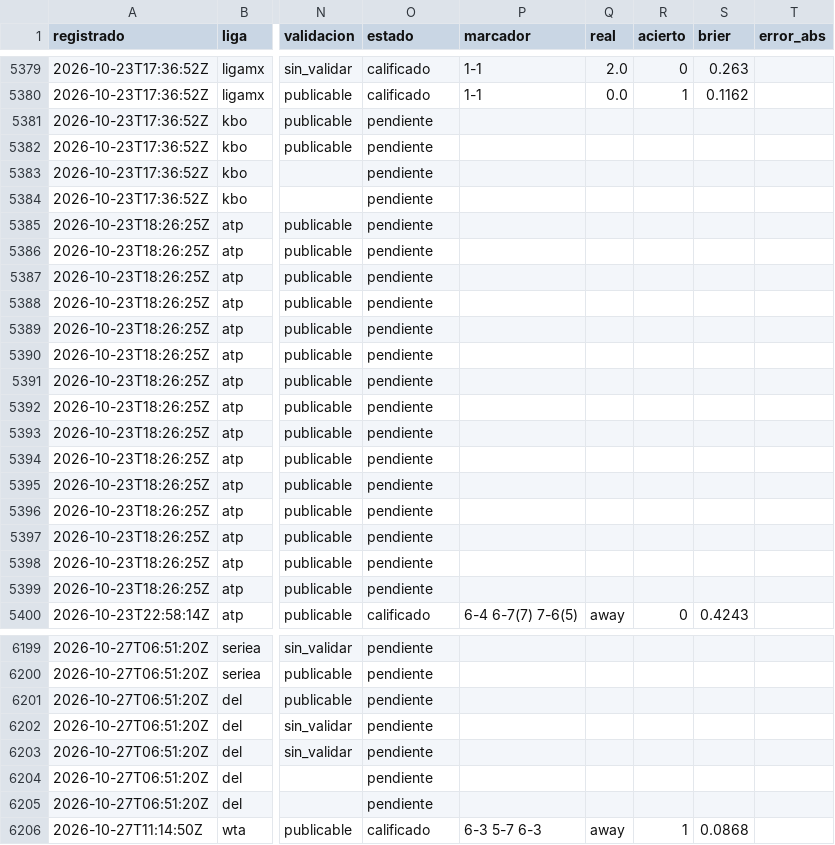
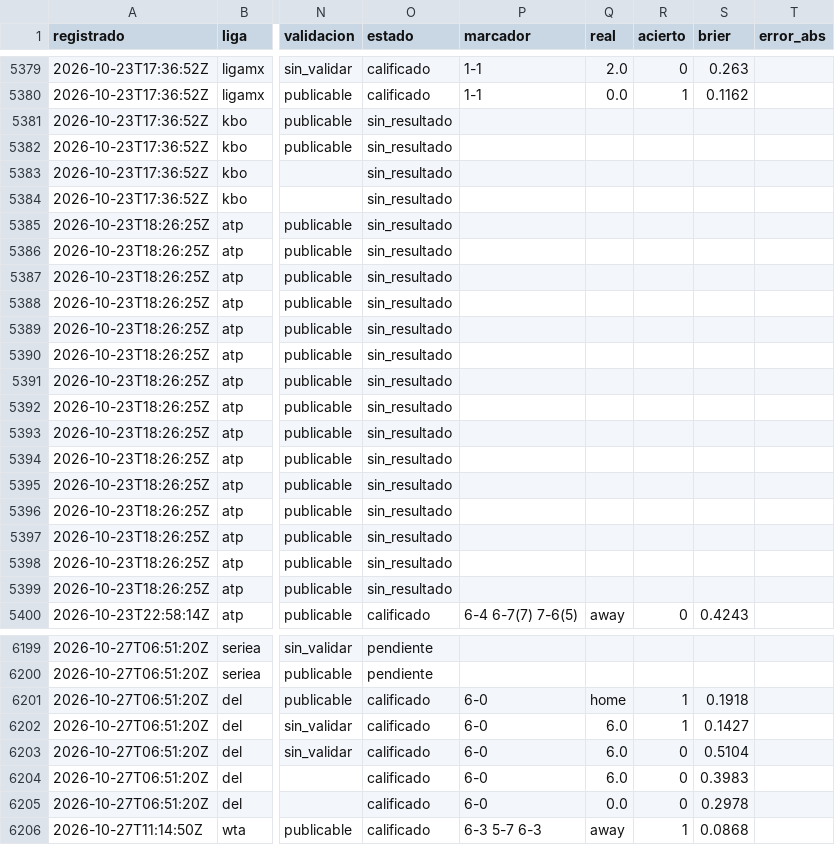
Before and after one commit to tenisman12/edgeline, a CSV file: salida/historial_predicciones_calificado.csv, drawn as a sheet; only a part is shown, gaps mark what is left out; the diff covers the shown part only; the diff names each change by its address in the sheet, - before the commit and + after, or states it on an @@ line.

```diff
--- a/salida/historial_predicciones_calificado.csv
+++ b/salida/historial_predicciones_calificado.csv
-O5381:O5399 (estado): pendiente
+O5381:O5399 (estado): sin_resultado
-O6201:O6205 (estado): pendiente
+O6201:O6205 (estado): calificado
-P6201:P6205 (marcador): (empty)
+P6201:P6205 (marcador): 6-0
-Q6201 (real): (empty)
+Q6201 (real): home
-R6201:R6202 (acierto): (empty)
+R6201:R6202 (acierto): 1
-S6201 (brier): (empty)
+S6201 (brier): 0.1918
-Q6202:Q6204 (real): (empty)
+Q6202:Q6204 (real): 6.0
-S6202 (brier): (empty)
+S6202 (brier): 0.1427
-R6203:R6205 (acierto): (empty)
+R6203:R6205 (acierto): 0
-S6203 (brier): (empty)
+S6203 (brier): 0.5104
-S6204 (brier): (empty)
+S6204 (brier): 0.3983
-Q6205 (real): (empty)
+Q6205 (real): 0.0
-S6205 (brier): (empty)
+S6205 (brier): 0.2978
```
Also changed, not shown: 99 edited cells elsewhere in this file, salida/historial_angulos_total.csv, salida/historial_calificado.csv, 45 other files.
